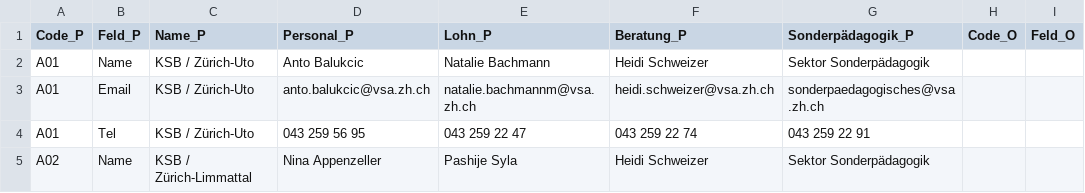
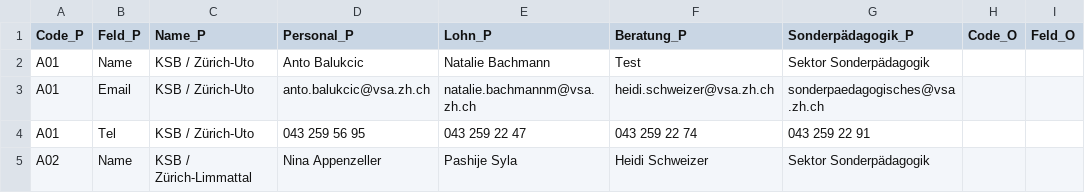
Before and after one commit to statistikZH/Visualisierung_VSAKarte, a CSV file: Data/VSA_Kantonskarte.csv, drawn as a sheet; only a part is shown; the diff names each change by its address in the sheet, - before the commit and + after, or states it on an @@ line.

Commit message:
Update VSA_Kantonskarte.csv

```diff
--- a/Data/VSA_Kantonskarte.csv
+++ b/Data/VSA_Kantonskarte.csv
-F2 (Beratung_P): Heidi Schweizer
+F2 (Beratung_P): Test
```
